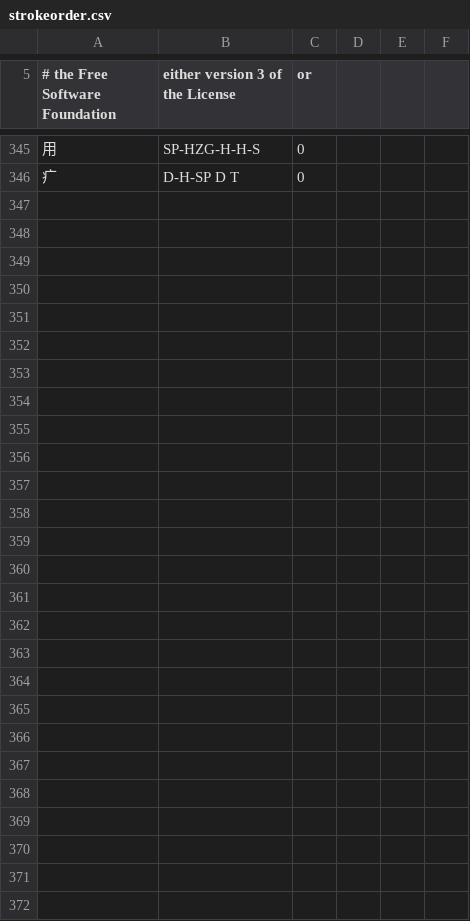
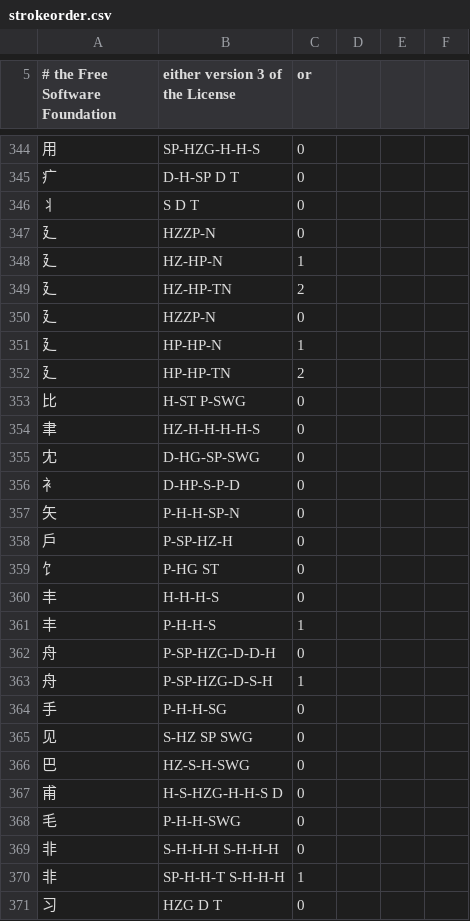
Before and after one commit to rpbissonnette/cjklib, a CSV file: cjklib/data/strokeorder.csv, drawn as a sheet; only a part is shown, gaps mark what is left out; the diff covers the shown part only.

Commit message:
Futher stroke order and decomposition additions/corrections from Uriah Eisenstein

```diff
--- a/cjklib/data/strokeorder.csv
+++ b/cjklib/data/strokeorder.csv
@@ -347 +346,27 @@
 "疒","D-H-SP D T",0,
+"丬","S D T",0,
+"⼵","HZZP-N",0,
+"⼵","HZ-HP-N",1,
+"⼵","HZ-HP-TN",2,
+"廴","HZZP-N",0,
+"廴","HP-HP-N",1,
+"廴","HP-HP-TN",2,
+"比","H-ST P-SWG",0,
+"聿","HZ-H-H-H-H-S",0,
+"冘","D-HG-SP-SWG",0,
+"衤","D-HP-S-P-D",0,
+"矢","P-H-H-SP-N",0,
+"戶","P-SP-HZ-H",0,
+"饣","P-HG ST",0,
+"丰","H-H-H-S",0,
+"丰","P-H-H-S",1,
+"舟","P-SP-HZG-D-D-H",0,
+"舟","P-SP-HZG-D-S-H",1,
+"手","P-H-H-SG",0,
+"见","S-HZ SP SWG",0,
+"巴","HZ-S-H-SWG",0,
+"甫","H-S-HZG-H-H-S D",0,
+"毛","P-H-H-SWG",0,
+"非","S-H-H-H S-H-H-H",0,
+"非","SP-H-H-T S-H-H-H",1,
+"习","HZG D T",0,
```
Also changed, not shown: 3 added rows, 2 removed rows and 11 edited cells elsewhere in this file, cjklib/data/characterdecomposition.csv, cjklib/data/localecharacterglyph.csv.
